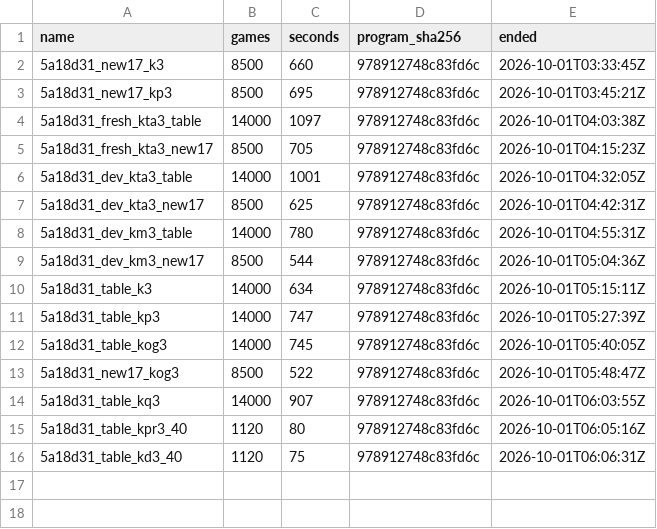
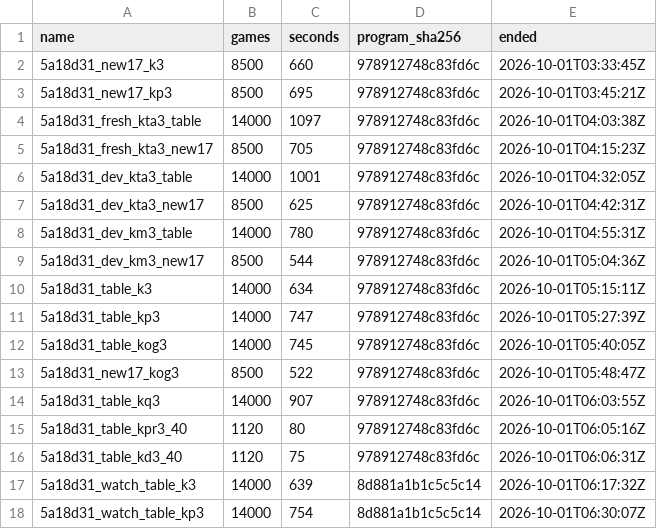
Before and after one commit to dacz8976-creator/PocketDeckSim, a TSV file: rl/results/engine_switch_rules_2026-10/timing.tsv, drawn as a sheet.

```diff
--- a/rl/results/engine_switch_rules_2026-10/timing.tsv
+++ b/rl/results/engine_switch_rules_2026-10/timing.tsv
@@ -16 +16,3 @@ name	games	seconds	program_sha256	ended
 5a18d31_table_kd3_40	1120	75	978912748c83fd6c	2026-10-01T06:06:31Z
+5a18d31_watch_table_k3	14000	639	8d881a1b1c5c5c14	2026-10-01T06:17:32Z
+5a18d31_watch_table_kp3	14000	754	8d881a1b1c5c5c14	2026-10-01T06:30:07Z
```
Also changed, not shown: 11 other files.
